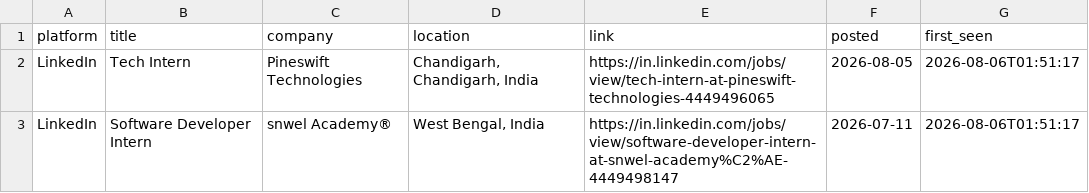
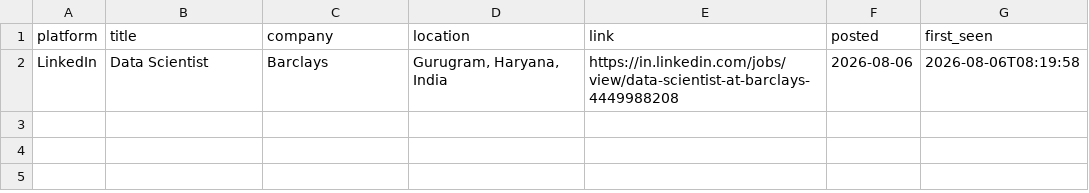
Before and after one commit to Kapilprajapat234/job-alert-bot, a CSV file: data/new_jobs_latest_run.csv, drawn as a sheet.

```diff
--- a/data/new_jobs_latest_run.csv
+++ b/data/new_jobs_latest_run.csv
@@ -1,3 +1,2 @@
 platform,title,company,location,link,posted,first_seen
-LinkedIn,Tech Intern,Pineswift Technologies,"Chandigarh, Chandigarh, India",https://in.linkedin.com/jobs/view/tech-intern-at-pineswift-technologies-4449496065,2026-08-05,2026-08-06T01:51:17
-LinkedIn,Software Developer Intern,snwel Academy®,"West Bengal, India",https://in.linkedin.com/jobs/view/software-developer-intern-at-snwel-academy%C2%AE-4449498147,2026-07-11,2026-08-06T01:51:17
+LinkedIn,Data Scientist,Barclays,"Gurugram, Haryana, India",https://in.linkedin.com/jobs/view/data-scientist-at-barclays-4449988208,2026-08-06,2026-08-06T08:19:58
```
Also changed, not shown: data/seen_jobs.csv, 1 other file.
